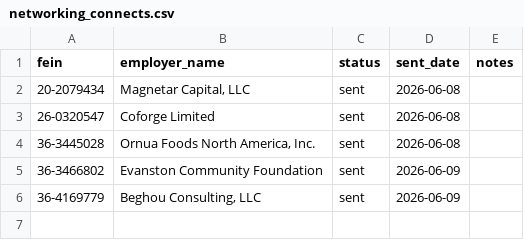
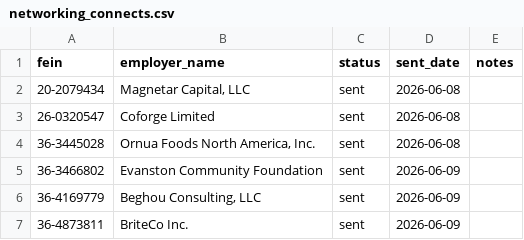
Before and after one commit to nicole732470/joblens, a CSV file: data/networking_connects.csv, drawn as a sheet; the diff names each change by its address in the sheet, - before the commit and + after, or states it on an @@ line.

```diff
--- a/data/networking_connects.csv
+++ b/data/networking_connects.csv
+row 7: 36-4873811 | BriteCo Inc. | sent | 2026-06-09
```
Also changed, not shown: data/cook_county_companies.csv.
